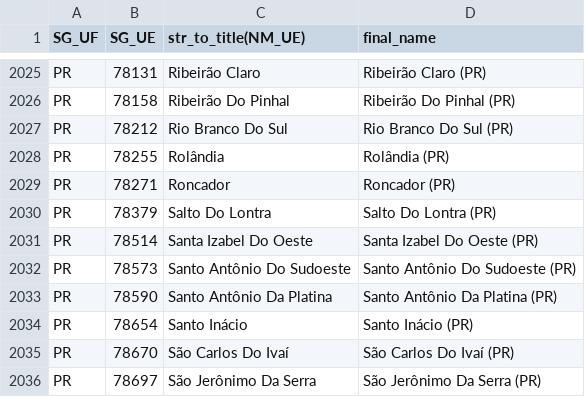
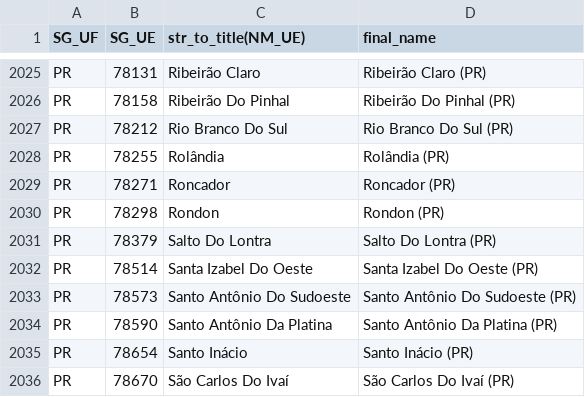
Before and after one commit to pindograma/agregador, a CSV file: agregador/data/cities_2020.csv, drawn as a sheet; only a part is shown, gaps mark what is left out; the shorter side is filled out with more unchanged rows.

Commit message:
update polling data

```diff
--- a/agregador/data/cities_2020.csv
+++ b/agregador/data/cities_2020.csv
@@ -2029,2 +2029,3 @@
 "PR","78271","Roncador","Roncador (PR)"
+"PR","78298","Rondon","Rondon (PR)"
 "PR","78379","Salto Do Lontra","Salto Do Lontra (PR)"
```
Also changed, not shown: 1 other file.
